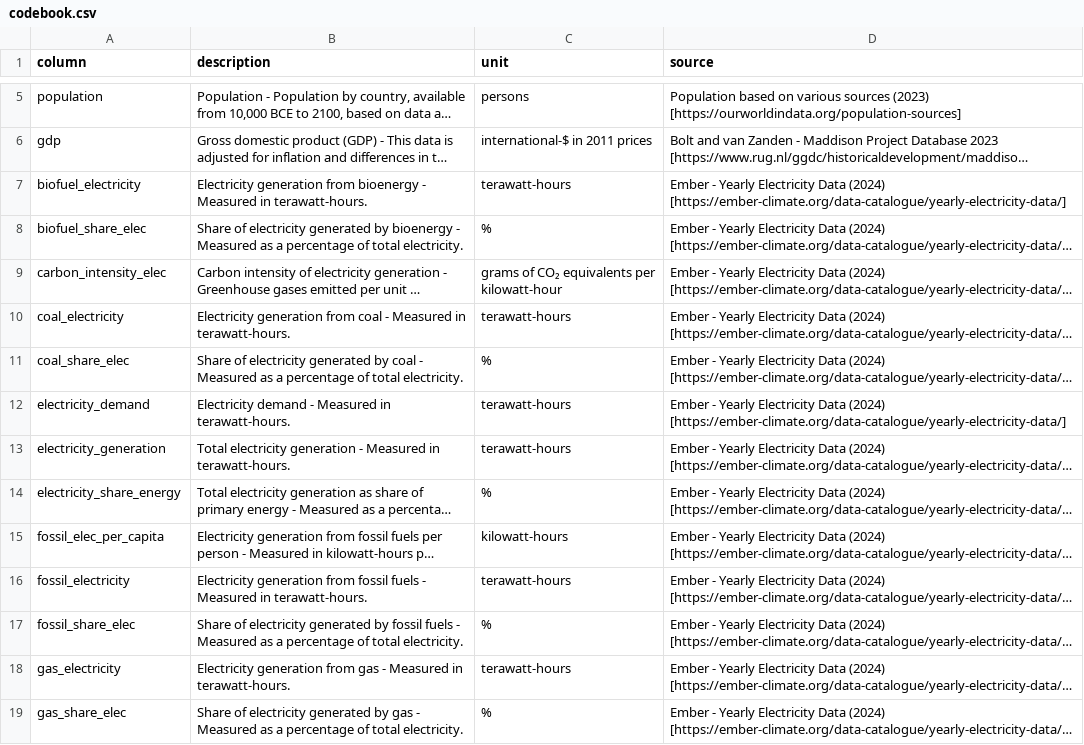
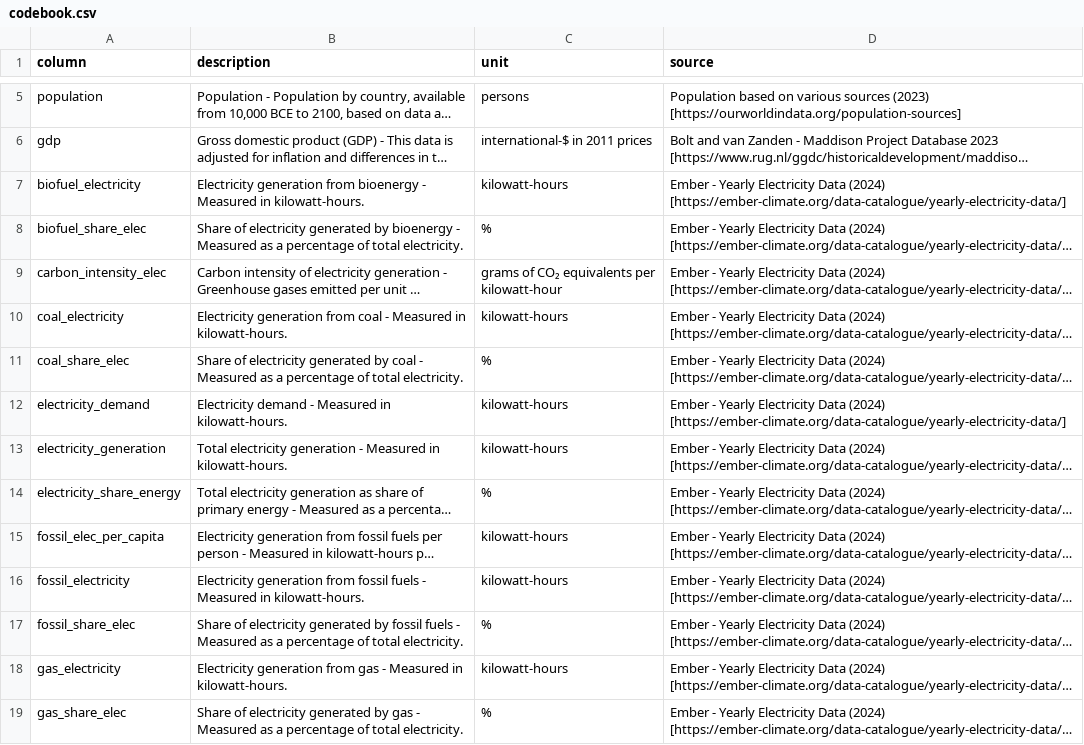
Before and after one commit to syncneural/data, a CSV file: output/codebook.csv, drawn as a sheet; only a part is shown, gaps mark what is left out; long unchanged cells end in …; the diff covers the shown part only; the diff names each change by its address in the sheet, - before the commit and + after, or states it on an @@ line.

```diff
--- a/output/codebook.csv
+++ b/output/codebook.csv
-B7 (description): …Measured in terawatt-hours.
+B7 (description): …Measured in kilowatt-hours.
-C7 (unit): terawatt-hours
+C7 (unit): kilowatt-hours
-B10 (description): …Measured in terawatt-hours.
+B10 (description): …Measured in kilowatt-hours.
-C10 (unit): terawatt-hours
+C10 (unit): kilowatt-hours
-B12 (description): …Measured in terawatt-hours.
+B12 (description): …Measured in kilowatt-hours.
-C12:C13 (unit): terawatt-hours
+C12:C13 (unit): kilowatt-hours
-B13 (description): …Measured in terawatt-hours.
+B13 (description): …Measured in kilowatt-hours.
-B16 (description): …Measured in terawatt-hours.
+B16 (description): …Measured in kilowatt-hours.
-C16 (unit): terawatt-hours
+C16 (unit): kilowatt-hours
-B18 (description): …Measured in terawatt-hours.
+B18 (description): …Measured in kilowatt-hours.
-C18 (unit): terawatt-hours
+C18 (unit): kilowatt-hours
```
Also changed, not shown: 17 edited cells elsewhere in this file.
